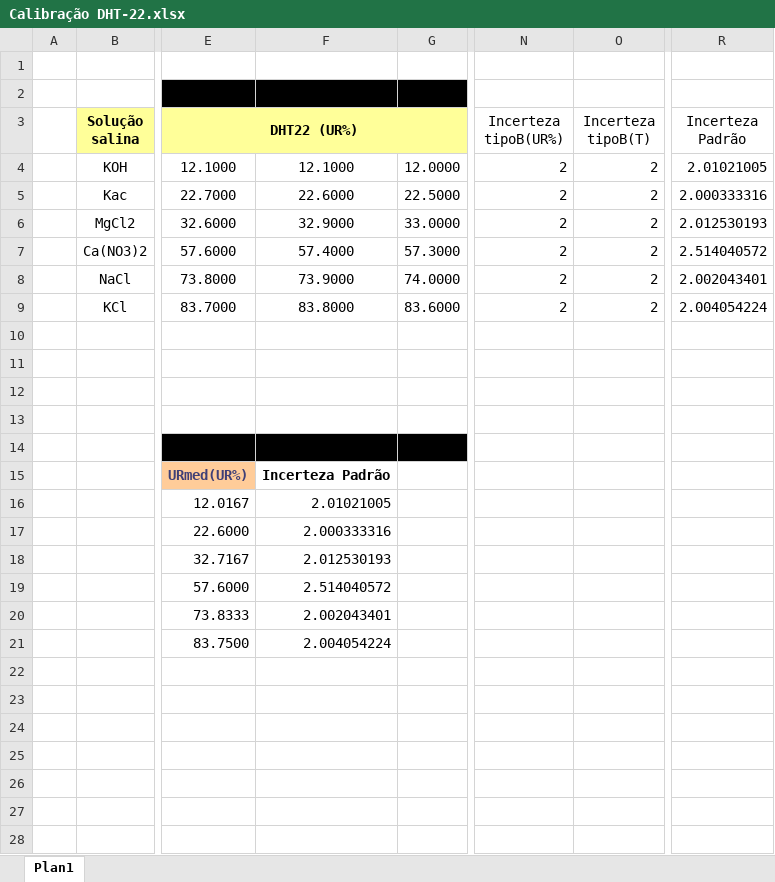
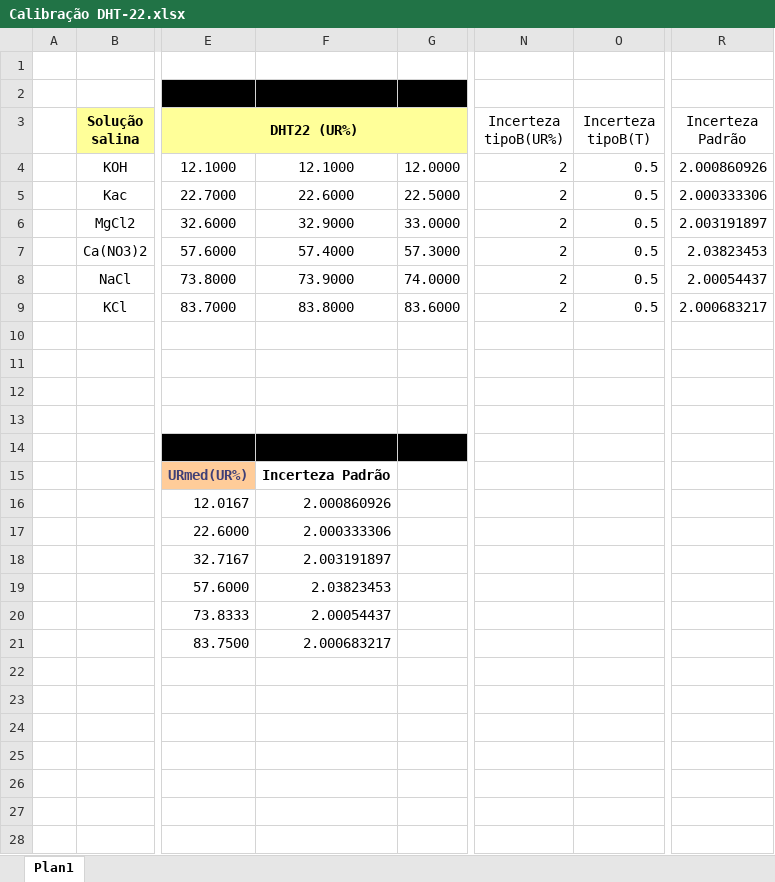
Before and after one commit to xValentim/Estacao_Meteorologica, an Excel workbook: Calibração DHT-22.xlsx, sheet Plan1, drawn as a sheet; only a part is shown, gaps mark what is left out; values as stored, in another font and other column widths than the file's, no borders; charts and pictures not drawn; the diff covers the shown part only; the diff names each change by its address in the sheet, - before the commit and + after, or states it on an @@ line.

Commit message:
Atualização - Excel da Calibragem

```diff
--- a/Calibração DHT-22.xlsx (sheet Plan1)
+++ b/Calibração DHT-22.xlsx (sheet Plan1)
-O4:O9 (Incerteza tipoB(T)): 2
+O4:O9 (Incerteza tipoB(T)): 0.5
-R4 (Incerteza Padrão): 2.01021005
+R4 (Incerteza Padrão): 2.000860926
-R5 (Incerteza Padrão): 2.000333316
+R5 (Incerteza Padrão): 2.000333306
-R6 (Incerteza Padrão): 2.012530193
+R6 (Incerteza Padrão): 2.003191897
-R7 (Incerteza Padrão): 2.514040572
+R7 (Incerteza Padrão): 2.03823453
-R8 (Incerteza Padrão): 2.002043401
+R8 (Incerteza Padrão): 2.00054437
-R9 (Incerteza Padrão): 2.004054224
+R9 (Incerteza Padrão): 2.000683217
-F16: 2.01021005
+F16: 2.000860926
-F17: 2.000333316
+F17: 2.000333306
-F18: 2.012530193
+F18: 2.003191897
-F19: 2.514040572
+F19: 2.03823453
-F20: 2.002043401
+F20: 2.00054437
-F21: 2.004054224
+F21: 2.000683217
```
Also changed, not shown: 10 added rows, 21 removed rows and 10 edited cells elsewhere in this sheet, charts or pictures.
